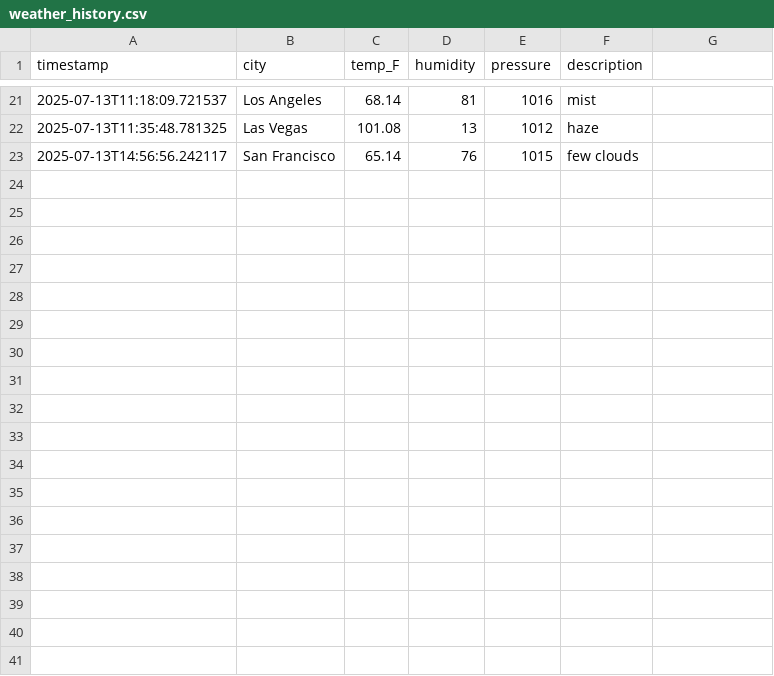
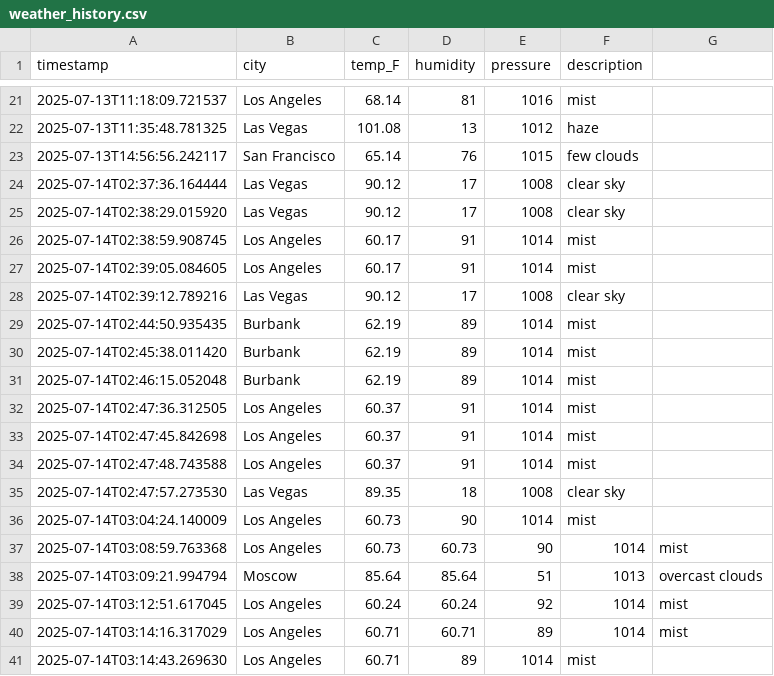
Before and after one commit to Fgomez053/capstone-Gomez-TP-25, a CSV file: data/weather_history.csv, drawn as a sheet; only a part is shown, gaps mark what is left out; the diff names each change by its address in the sheet, - before the commit and + after, or states it on an @@ line.

```diff
--- a/data/weather_history.csv
+++ b/data/weather_history.csv
+row 24: 2025-07-14T02:37:36.164444 | Las Vegas | 90.12 | 17 | 1008 | clear sky
+row 25: 2025-07-14T02:38:29.015920 | Las Vegas | 90.12 | 17 | 1008 | clear sky
+row 26: 2025-07-14T02:38:59.908745 | Los Angeles | 60.17 | 91 | 1014 | mist
+row 27: 2025-07-14T02:39:05.084605 | Los Angeles | 60.17 | 91 | 1014 | mist
+row 28: 2025-07-14T02:39:12.789216 | Las Vegas | 90.12 | 17 | 1008 | clear sky
+row 29: 2025-07-14T02:44:50.935435 | Burbank | 62.19 | 89 | 1014 | mist
+row 30: 2025-07-14T02:45:38.011420 | Burbank | 62.19 | 89 | 1014 | mist
+row 31: 2025-07-14T02:46:15.052048 | Burbank | 62.19 | 89 | 1014 | mist
+row 32: 2025-07-14T02:47:36.312505 | Los Angeles | 60.37 | 91 | 1014 | mist
+row 33: 2025-07-14T02:47:45.842698 | Los Angeles | 60.37 | 91 | 1014 | mist
+row 34: 2025-07-14T02:47:48.743588 | Los Angeles | 60.37 | 91 | 1014 | mist
+row 35: 2025-07-14T02:47:57.273530 | Las Vegas | 89.35 | 18 | 1008 | clear sky
+row 36: 2025-07-14T03:04:24.140009 | Los Angeles | 60.73 | 90 | 1014 | mist
+row 37: 2025-07-14T03:08:59.763368 | Los Angeles | 60.73 | 60.73 | 90 | 1014 | mist
+row 38: 2025-07-14T03:09:21.994794 | Moscow | 85.64 | 85.64 | 51 | 1013 | overcast clouds
+row 39: 2025-07-14T03:12:51.617045 | Los Angeles | 60.24 | 60.24 | 92 | 1014 | mist
+row 40: 2025-07-14T03:14:16.317029 | Los Angeles | 60.71 | 60.71 | 89 | 1014 | mist
+row 41: 2025-07-14T03:14:43.269630 | Los Angeles | 60.71 | 89 | 1014 | mist
```
Also changed, not shown: 1 other file.
